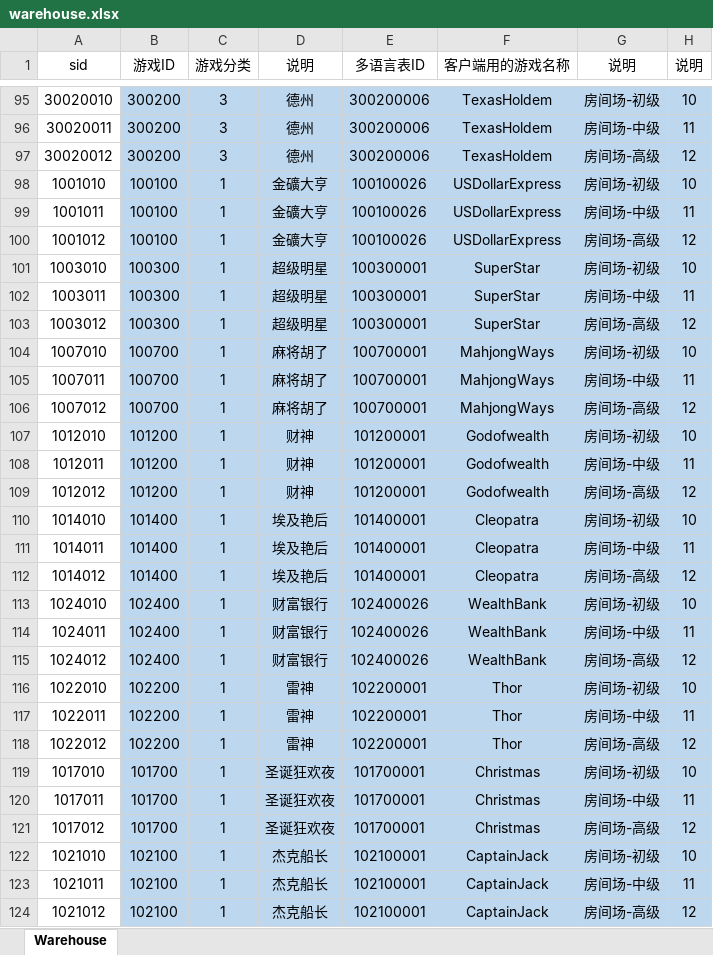
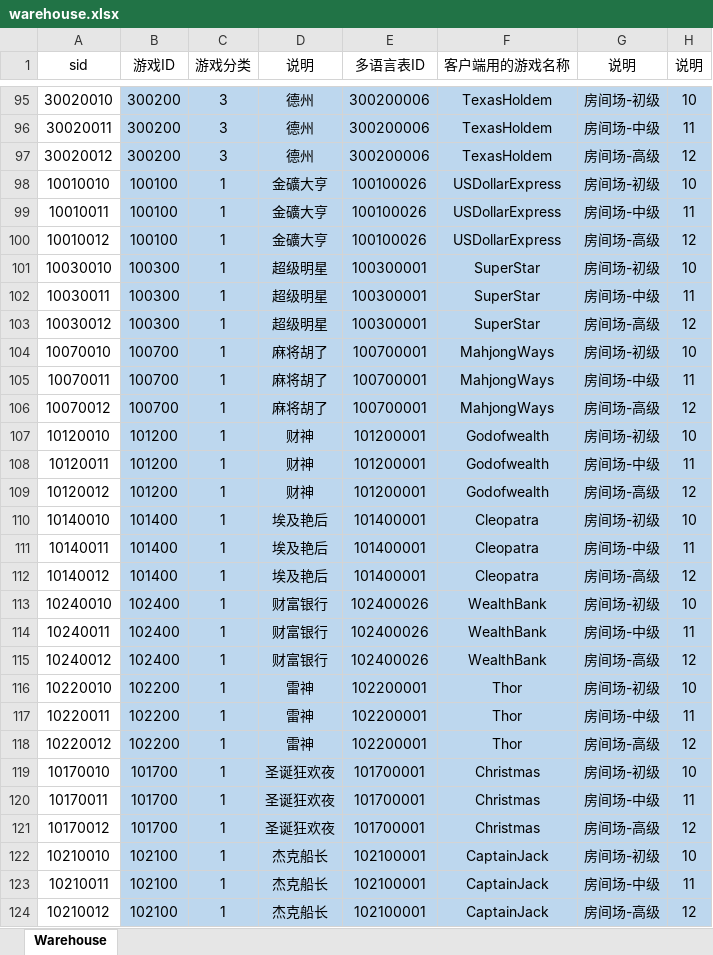
Before and after one commit to yanhailong/jjj_server, an Excel workbook: hall/resources/sample/warehouse.xlsx, sheet Warehouse, drawn as a sheet; only a part is shown, gaps mark what is left out; values as stored, in another font and other column widths than the file's, no borders; the diff names each change by its address in the sheet, - before the commit and + after, or states it on an @@ line.

```diff
--- a/hall/resources/sample/warehouse.xlsx (sheet Warehouse)
+++ b/hall/resources/sample/warehouse.xlsx (sheet Warehouse)
-A98 (sid): 1001010
+A98 (sid): 10010010
-A99 (sid): 1001011
+A99 (sid): 10010011
-A100 (sid): 1001012
+A100 (sid): 10010012
-A101 (sid): 1003010
+A101 (sid): 10030010
-A102 (sid): 1003011
+A102 (sid): 10030011
-A103 (sid): 1003012
+A103 (sid): 10030012
-A104 (sid): 1007010
+A104 (sid): 10070010
-A105 (sid): 1007011
+A105 (sid): 10070011
-A106 (sid): 1007012
+A106 (sid): 10070012
-A107 (sid): 1012010
+A107 (sid): 10120010
-A108 (sid): 1012011
+A108 (sid): 10120011
-A109 (sid): 1012012
+A109 (sid): 10120012
-A110 (sid): 1014010
+A110 (sid): 10140010
-A111 (sid): 1014011
+A111 (sid): 10140011
-A112 (sid): 1014012
+A112 (sid): 10140012
-A113 (sid): 1024010
+A113 (sid): 10240010
-A114 (sid): 1024011
+A114 (sid): 10240011
-A115 (sid): 1024012
+A115 (sid): 10240012
-A116 (sid): 1022010
+A116 (sid): 10220010
-A117 (sid): 1022011
+A117 (sid): 10220011
-A118 (sid): 1022012
+A118 (sid): 10220012
-A119 (sid): 1017010
+A119 (sid): 10170010
-A120 (sid): 1017011
+A120 (sid): 10170011
-A121 (sid): 1017012
+A121 (sid): 10170012
-A122 (sid): 1021010
+A122 (sid): 10210010
-A123 (sid): 1021011
+A123 (sid): 10210011
-A124 (sid): 1021012
+A124 (sid): 10210012
```
Also changed, not shown: poker/resources/sample/warehouse.xlsx, slots/resources/sample/BaseElementReward.xlsx, 21 other files.
